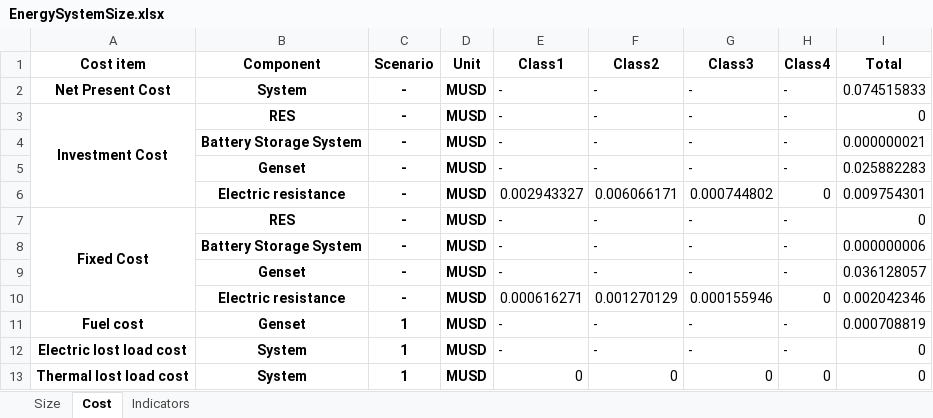
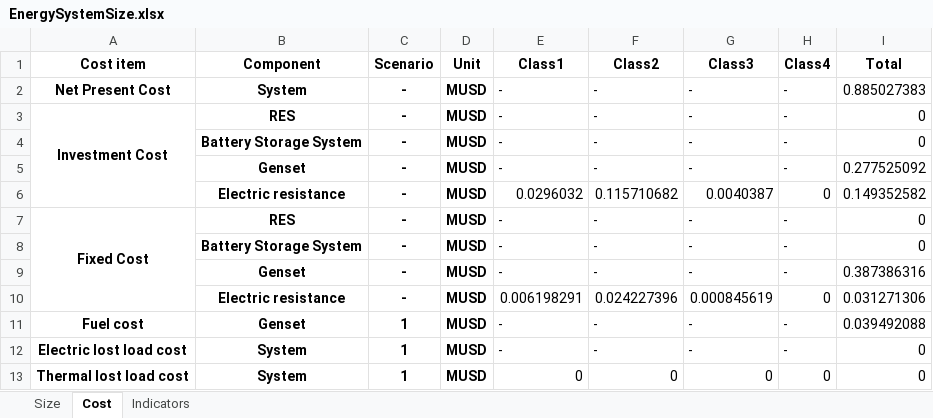
Before and after one commit to Stevogallo/MicroGridsPy-MultiEnergy_Paper, an Excel workbook: Scenarios/c_Multi-Good-MicroGrid/Results/EnergySystemSize.xlsx, sheet Cost, drawn as a sheet; values as stored, in another font and other column widths than the file's, no borders; the diff names each change by its address in the sheet, - before the commit and + after, or states it on an @@ line.

```diff
--- a/Scenarios/c_Multi-Good-MicroGrid/Results/EnergySystemSize.xlsx (sheet Cost)
+++ b/Scenarios/c_Multi-Good-MicroGrid/Results/EnergySystemSize.xlsx (sheet Cost)
-I2 (Total): 0.074515833
+I2 (Total): 0.885027383
-I4 (Total): 0.000000021
+I4 (Total): 0
-I5 (Total): 0.025882283
+I5 (Total): 0.277525092
-E6 (Class1): 0.002943327
+E6 (Class1): 0.0296032
-F6 (Class2): 0.006066171
+F6 (Class2): 0.115710682
-G6 (Class3): 0.000744802
+G6 (Class3): 0.0040387
-I6 (Total): 0.009754301
+I6 (Total): 0.149352582
-I8 (Total): 0.000000006
+I8 (Total): 0
-I9 (Total): 0.036128057
+I9 (Total): 0.387386316
-E10 (Class1): 0.000616271
+E10 (Class1): 0.006198291
-F10 (Class2): 0.001270129
+F10 (Class2): 0.024227396
-G10 (Class3): 0.000155946
+G10 (Class3): 0.000845619
-I10 (Total): 0.002042346
+I10 (Total): 0.031271306
-I11 (Total): 0.000708819
+I11 (Total): 0.039492088
```
Also changed, not shown: sheet Indicators, sheet Size, 9 other files.
